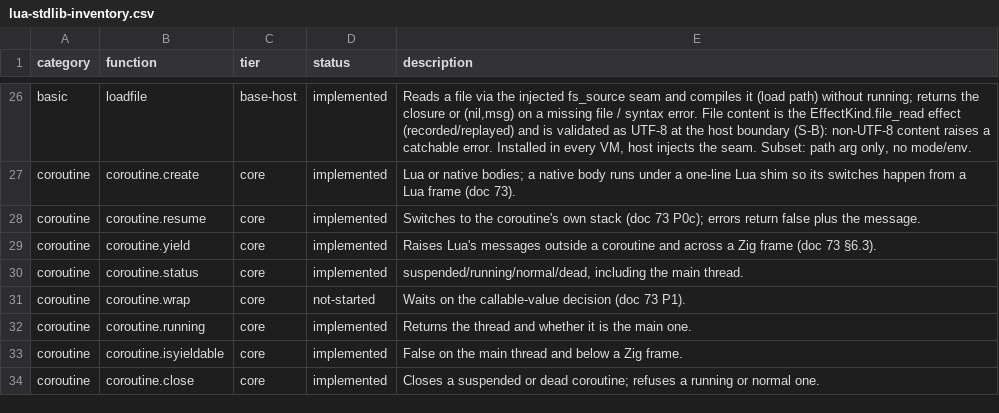
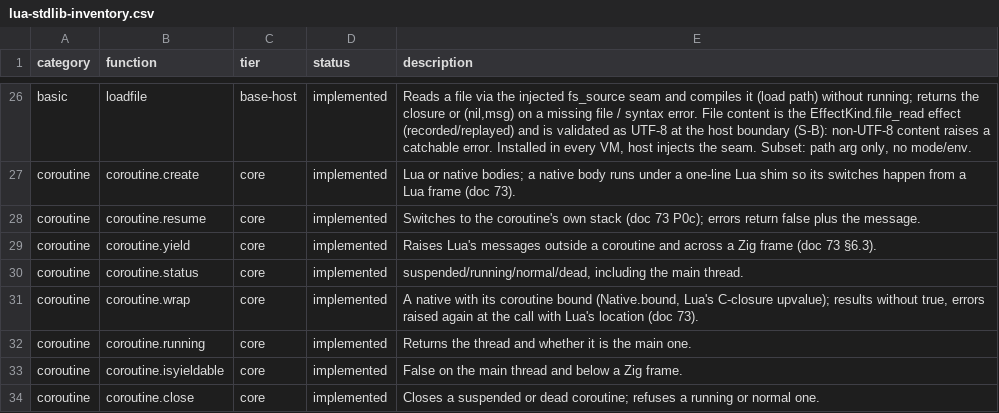
Before and after one commit to serialexp/lune, a CSV file: docs/lua-stdlib-inventory.csv, drawn as a sheet; only a part is shown, gaps mark what is left out.

```diff
--- a/docs/lua-stdlib-inventory.csv
+++ b/docs/lua-stdlib-inventory.csv
@@ -30,3 +30,3 @@ coroutine,coroutine.yield,core,implemented,"Raises Lua's messages outside a coro
 coroutine,coroutine.status,core,implemented,"suspended/running/normal/dead, including the main thread."
-coroutine,coroutine.wrap,core,not-started,"Waits on the callable-value decision (doc 73 P1)."
+coroutine,coroutine.wrap,core,implemented,"A native with its coroutine bound (Native.bound, Lua's C-closure upvalue); results without true, errors raised again at the call with Lua's location (doc 73)."
 coroutine,coroutine.running,core,implemented,"Returns the thread and whether it is the main one."
```
Also changed, not shown: 21 other files.
